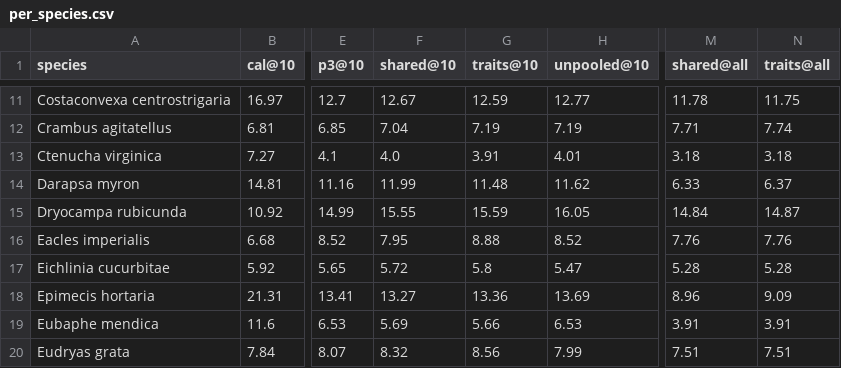
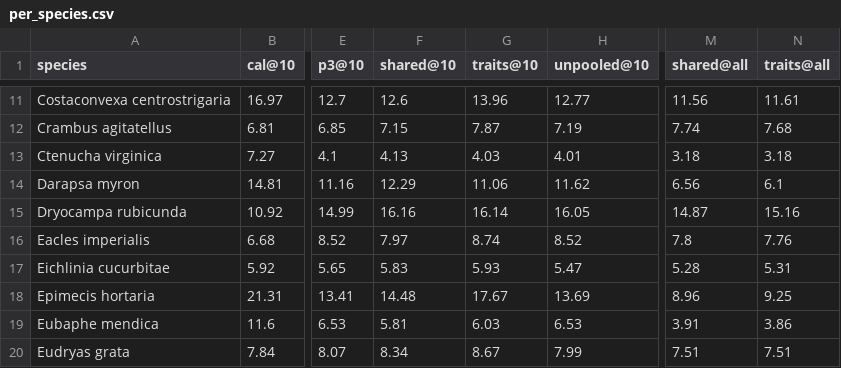
Before and after one commit to neevliberman/hatch, a CSV file: notebooks/pooled/results/per_species.csv, drawn as a sheet; only a part is shown, gaps mark what is left out; the diff covers the shown part only; the diff names each change by its address in the sheet, - before the commit and + after, or states it on an @@ line.

```diff
--- a/notebooks/pooled/results/per_species.csv
+++ b/notebooks/pooled/results/per_species.csv
-F11 (shared@10): 12.67
+F11 (shared@10): 12.6
-G11 (traits@10): 12.59
+G11 (traits@10): 13.96
-M11 (shared@all): 11.78
+M11 (shared@all): 11.56
-N11 (traits@all): 11.75
+N11 (traits@all): 11.61
-F12 (shared@10): 7.04
+F12 (shared@10): 7.15
-G12 (traits@10): 7.19
+G12 (traits@10): 7.87
-M12 (shared@all): 7.71
+M12 (shared@all): 7.74
-N12 (traits@all): 7.74
+N12 (traits@all): 7.68
-F13 (shared@10): 4.0
+F13 (shared@10): 4.13
-G13 (traits@10): 3.91
+G13 (traits@10): 4.03
-F14 (shared@10): 11.99
+F14 (shared@10): 12.29
-G14 (traits@10): 11.48
+G14 (traits@10): 11.06
-M14 (shared@all): 6.33
+M14 (shared@all): 6.56
-N14 (traits@all): 6.37
+N14 (traits@all): 6.1
-F15 (shared@10): 15.55
+F15 (shared@10): 16.16
-G15 (traits@10): 15.59
+G15 (traits@10): 16.14
-M15 (shared@all): 14.84
+M15 (shared@all): 14.87
-N15 (traits@all): 14.87
+N15 (traits@all): 15.16
-F16 (shared@10): 7.95
+F16 (shared@10): 7.97
-G16 (traits@10): 8.88
+G16 (traits@10): 8.74
-M16 (shared@all): 7.76
+M16 (shared@all): 7.8
-F17 (shared@10): 5.72
+F17 (shared@10): 5.83
-G17 (traits@10): 5.8
+G17 (traits@10): 5.93
-N17 (traits@all): 5.28
+N17 (traits@all): 5.31
-F18 (shared@10): 13.27
+F18 (shared@10): 14.48
-G18 (traits@10): 13.36
+G18 (traits@10): 17.67
-N18 (traits@all): 9.09
+N18 (traits@all): 9.25
-F19 (shared@10): 5.69
+F19 (shared@10): 5.81
-G19 (traits@10): 5.66
+G19 (traits@10): 6.03
-N19 (traits@all): 3.91
+N19 (traits@all): 3.86
-F20 (shared@10): 8.32
+F20 (shared@10): 8.34
-G20 (traits@10): 8.56
+G20 (traits@10): 8.67
```
Also changed, not shown: 130 edited cells elsewhere in this file, notebooks/pooled/results/params_all_years.csv, 13 other files.
